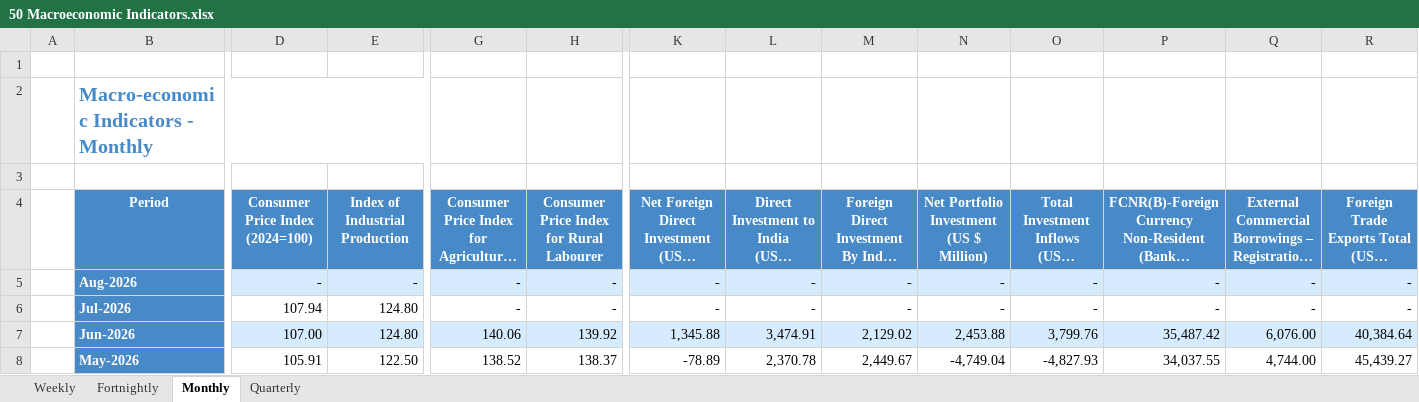
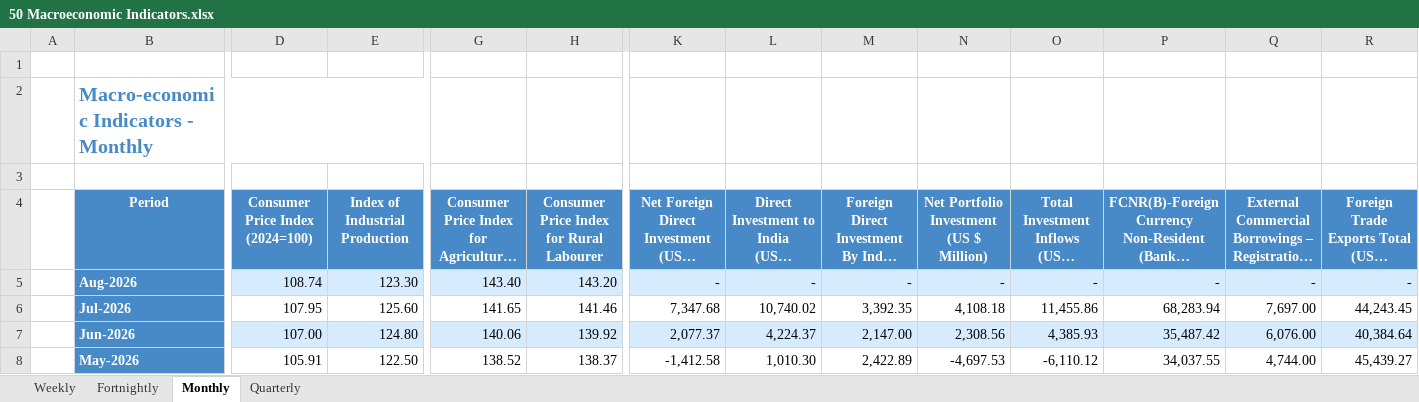
Before and after one commit to shreyasxi/the-economics-hub, an Excel workbook: data/50 Macroeconomic Indicators.xlsx, sheet Monthly, drawn as a sheet; only a part is shown, gaps mark what is left out; long unchanged cells end in …; values as stored, in another font and other column widths than the file's, no borders; the diff covers the shown part only; the diff names each change by its address in the sheet, - before the commit and + after, or states it on an @@ line.

```diff
--- a/data/50 Macroeconomic Indicators.xlsx (sheet Monthly)
+++ b/data/50 Macroeconomic Indicators.xlsx (sheet Monthly)
-D5 (Consumer Price Index (2024=100)): -
+D5 (Consumer Price Index (2024=100)): 108.74
-E5 (Index of Industrial Production): -
+E5 (Index of Industrial Production): 123.30
-G5: -
+G5: 143.40
-H5: -
+H5: 143.20
-D6 (Consumer Price Index (2024=100)): 107.94
+D6 (Consumer Price Index (2024=100)): 107.95
-E6 (Index of Industrial Production): 124.80
+E6 (Index of Industrial Production): 125.60
-G6: -
+G6: 141.65
-H6: -
+H6: 141.46
-K6: -
+K6: 7,347.68
-L6: -
+L6: 10,740.02
-M6: -
+M6: 3,392.35
-N6: -
+N6: 4,108.18
-O6: -
+O6: 11,455.86
-P6: -
+P6: 68,283.94
-Q6: -
+Q6: 7,697.00
-R6: -
+R6: 44,243.45
-K7: 1,345.88
+K7: 2,077.37
-L7: 3,474.91
+L7: 4,224.37
-M7: 2,129.02
+M7: 2,147.00
-N7: 2,453.88
+N7: 2,308.56
-O7: 3,799.76
+O7: 4,385.93
-K8: -78.89
+K8: -1,412.58
-L8: 2,370.78
+L8: 1,010.30
-M8: 2,449.67
+M8: 2,422.89
-N8: -4,749.04
+N8: -4,697.53
-O8: -4,827.93
+O8: -6,110.12
```
Also changed, not shown: 59 edited cells elsewhere in this sheet, sheet Weekly, sheet Fortnightly, 7 other files.
